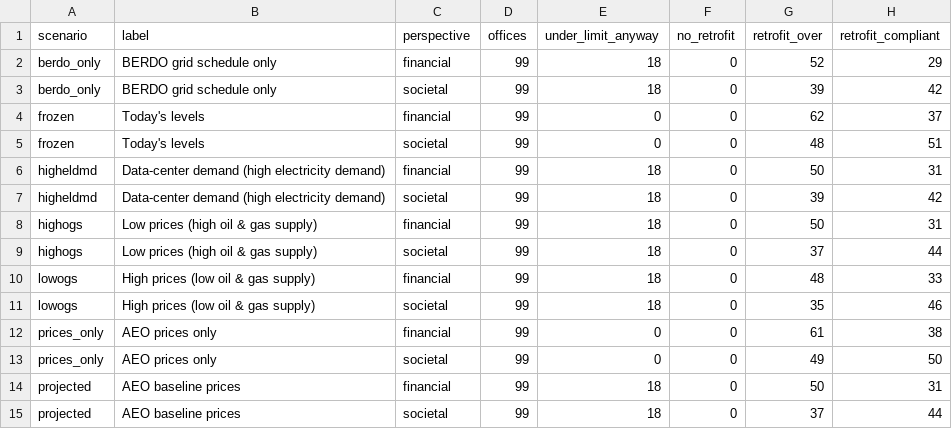
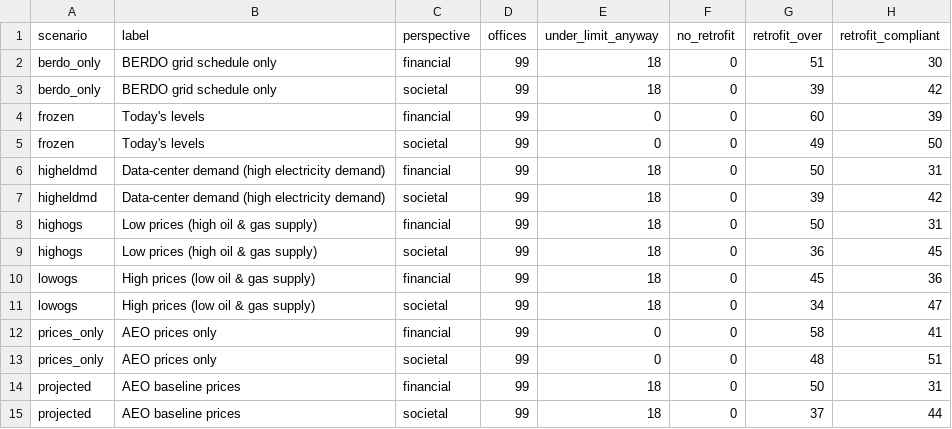
Before and after one commit to wegry/DS5500, a CSV file: dbt/analysis_outputs/energy_scenario_outcomes.csv, drawn as a sheet.

```diff
--- a/dbt/analysis_outputs/energy_scenario_outcomes.csv
+++ b/dbt/analysis_outputs/energy_scenario_outcomes.csv
@@ -1,6 +1,6 @@
 scenario,label,perspective,offices,under_limit_anyway,no_retrofit,retrofit_over,retrofit_compliant
-berdo_only,BERDO grid schedule only,financial,99,18,0,52,29
+berdo_only,BERDO grid schedule only,financial,99,18,0,51,30
 berdo_only,BERDO grid schedule only,societal,99,18,0,39,42
-frozen,Today's levels,financial,99,0,0,62,37
-frozen,Today's levels,societal,99,0,0,48,51
+frozen,Today's levels,financial,99,0,0,60,39
+frozen,Today's levels,societal,99,0,0,49,50
 higheldmd,Data-center demand (high electricity demand),financial,99,18,0,50,31
@@ -8,7 +8,7 @@ higheldmd,Data-center demand (high electricity demand),societal,99,18,0,39,42
 highogs,Low prices (high oil & gas supply),financial,99,18,0,50,31
-highogs,Low prices (high oil & gas supply),societal,99,18,0,37,44
-lowogs,High prices (low oil & gas supply),financial,99,18,0,48,33
-lowogs,High prices (low oil & gas supply),societal,99,18,0,35,46
-prices_only,AEO prices only,financial,99,0,0,61,38
-prices_only,AEO prices only,societal,99,0,0,49,50
+highogs,Low prices (high oil & gas supply),societal,99,18,0,36,45
+lowogs,High prices (low oil & gas supply),financial,99,18,0,45,36
+lowogs,High prices (low oil & gas supply),societal,99,18,0,34,47
+prices_only,AEO prices only,financial,99,0,0,58,41
+prices_only,AEO prices only,societal,99,0,0,48,51
 projected,AEO baseline prices,financial,99,18,0,50,31
```
Also changed, not shown: dbt/analysis_outputs/breakeven_acp.csv, dbt/analysis_outputs/case_study_106476.csv, 8 other files.
